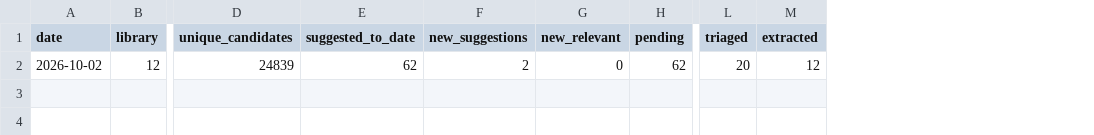
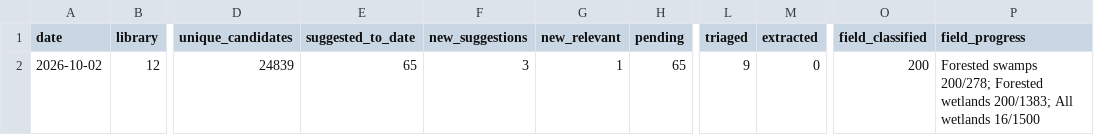
Before and after one commit to PierreBetti/lit-pipeline, a CSV file: logs/review_log.csv, drawn as a sheet; only a part is shown, gaps mark what is left out; the diff names each change by its address in the sheet, - before the commit and + after, or states it on an @@ line.

```diff
--- a/logs/review_log.csv
+++ b/logs/review_log.csv
+column O (field_classified), row 2: 200
+column P (field_progress), row 2: Forested swamps 200/278; Forested wetlands 200/1383; All wetlands 16/1500
-E2 (suggested_to_date): 62
+E2 (suggested_to_date): 65
-F2 (new_suggestions): 2
+F2 (new_suggestions): 3
-G2 (new_relevant): 0
+G2 (new_relevant): 1
-H2 (pending): 62
+H2 (pending): 65
-L2 (triaged): 20
+L2 (triaged): 9
-M2 (extracted): 12
+M2 (extracted): 0
```
Also changed, not shown: 4 other files.
